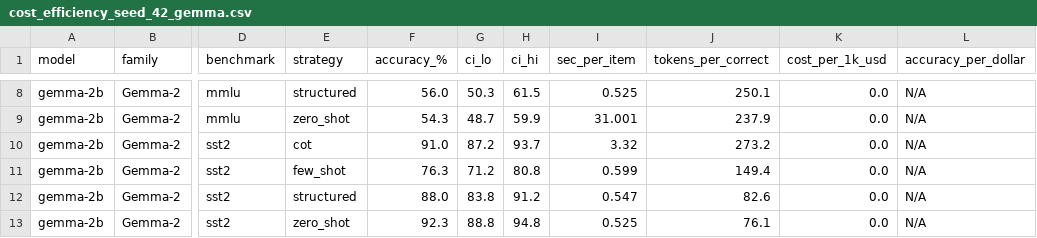
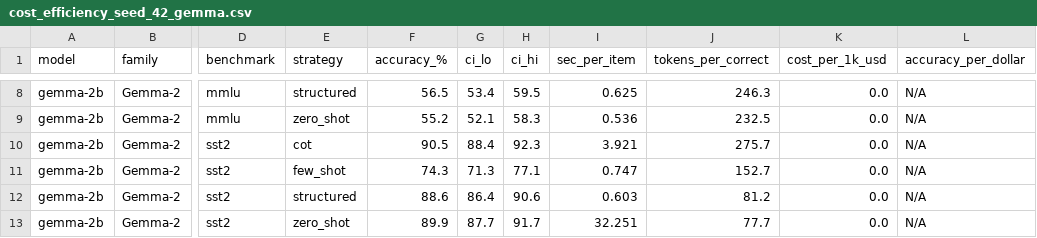
Before and after one commit to ssamalsamir/cot-model-specificity, a CSV file: results/cost_efficiency_seed_42_gemma.csv, drawn as a sheet; only a part is shown, gaps mark what is left out; the diff covers the shown part only; the diff names each change by its address in the sheet, - before the commit and + after, or states it on an @@ line.

```diff
--- a/results/cost_efficiency_seed_42_gemma.csv
+++ b/results/cost_efficiency_seed_42_gemma.csv
-F8 (accuracy_%): 56.0
+F8 (accuracy_%): 56.5
-G8 (ci_lo): 50.3
+G8 (ci_lo): 53.4
-H8 (ci_hi): 61.5
+H8 (ci_hi): 59.5
-I8 (sec_per_item): 0.525
+I8 (sec_per_item): 0.625
-J8 (tokens_per_correct): 250.1
+J8 (tokens_per_correct): 246.3
-F9 (accuracy_%): 54.3
+F9 (accuracy_%): 55.2
-G9 (ci_lo): 48.7
+G9 (ci_lo): 52.1
-H9 (ci_hi): 59.9
+H9 (ci_hi): 58.3
-I9 (sec_per_item): 31.001
+I9 (sec_per_item): 0.536
-J9 (tokens_per_correct): 237.9
+J9 (tokens_per_correct): 232.5
-F10 (accuracy_%): 91.0
+F10 (accuracy_%): 90.5
-G10 (ci_lo): 87.2
+G10 (ci_lo): 88.4
-H10 (ci_hi): 93.7
+H10 (ci_hi): 92.3
-I10 (sec_per_item): 3.32
+I10 (sec_per_item): 3.921
-J10 (tokens_per_correct): 273.2
+J10 (tokens_per_correct): 275.7
-F11 (accuracy_%): 76.3
+F11 (accuracy_%): 74.3
-G11 (ci_lo): 71.2
+G11 (ci_lo): 71.3
-H11 (ci_hi): 80.8
+H11 (ci_hi): 77.1
-I11 (sec_per_item): 0.599
+I11 (sec_per_item): 0.747
-J11 (tokens_per_correct): 149.4
+J11 (tokens_per_correct): 152.7
-F12 (accuracy_%): 88.0
+F12 (accuracy_%): 88.6
-G12 (ci_lo): 83.8
+G12 (ci_lo): 86.4
-H12 (ci_hi): 91.2
+H12 (ci_hi): 90.6
-I12 (sec_per_item): 0.547
+I12 (sec_per_item): 0.603
-J12 (tokens_per_correct): 82.6
+J12 (tokens_per_correct): 81.2
-F13 (accuracy_%): 92.3
+F13 (accuracy_%): 89.9
-G13 (ci_lo): 88.8
+G13 (ci_lo): 87.7
-H13 (ci_hi): 94.8
+H13 (ci_hi): 91.7
-I13 (sec_per_item): 0.525
+I13 (sec_per_item): 32.251
-J13 (tokens_per_correct): 76.1
+J13 (tokens_per_correct): 77.7
```
Also changed, not shown: 90 edited cells elsewhere in this file, results/aggregate_accuracy.csv, results/gsm8k_continuous.csv, 20 other files.
